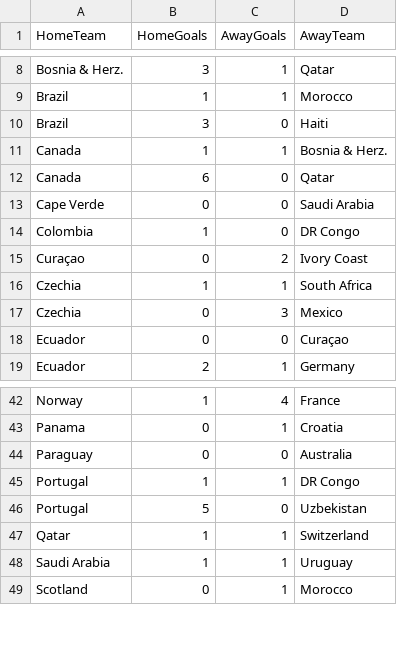
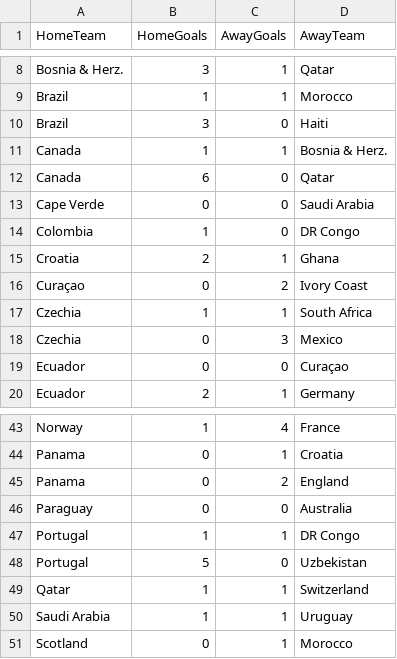
Before and after one commit to shedtaff-dotcom/shedbangers-website, a CSV file: sweepstake/data/results.csv, drawn as a sheet; only a part is shown, gaps mark what is left out; the diff names each change by its address in the sheet, - before the commit and + after, or states it on an @@ line.

```diff
--- a/sweepstake/data/results.csv
+++ b/sweepstake/data/results.csv
+row 15: Croatia | 2 | 1 | Ghana
+row 45: Panama | 0 | 2 | England
```
